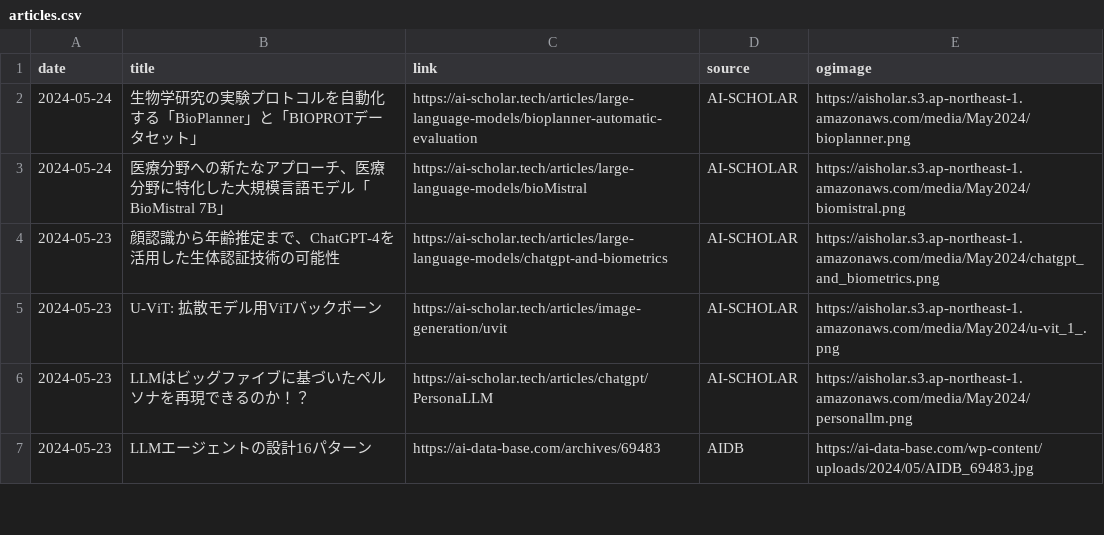
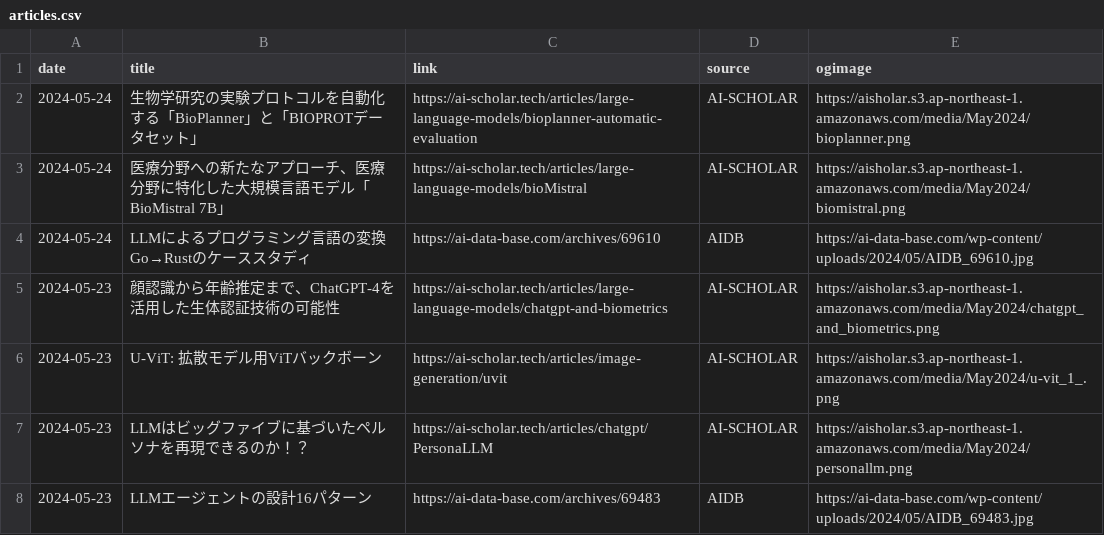
Before and after one commit to kdingn/news-page, a CSV file: src/assets/articles.csv, drawn as a sheet; only a part is shown; the diff names each change by its address in the sheet, - before the commit and + after, or states it on an @@ line.

```diff
--- a/src/assets/articles.csv
+++ b/src/assets/articles.csv
+row 4: 2024-05-24 | LLMによるプログラミング言語の変換 Go→Rustのケーススタディ | https://ai-data-base.com/archives/69610 | AIDB | https://ai-data-base.com/wp-content/uploads/2024/05/AIDB_69610.jpg
```
